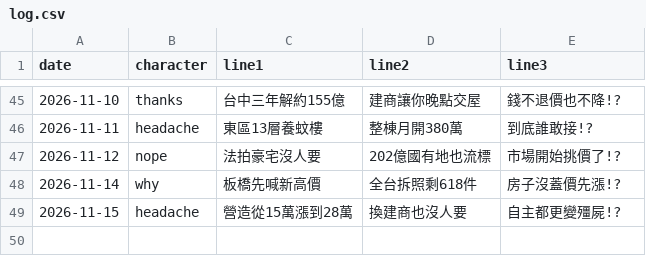
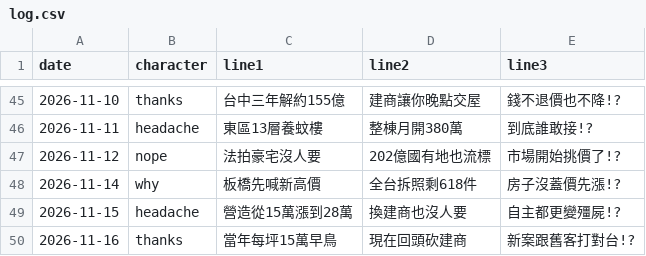
Before and after one commit to gem6004/zhaisubao-cards, a CSV file: log.csv, drawn as a sheet; only a part is shown, gaps mark what is left out; the diff names each change by its address in the sheet, - before the commit and + after, or states it on an @@ line.

```diff
--- a/log.csv
+++ b/log.csv
+row 50: 2026-11-16 | thanks | 當年每坪15萬早鳥 | 現在回頭砍建商 | 新案跟舊客打對台!?
```
Also changed, not shown: 1 other file.
